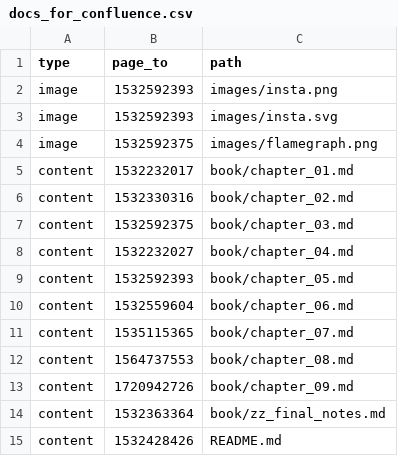
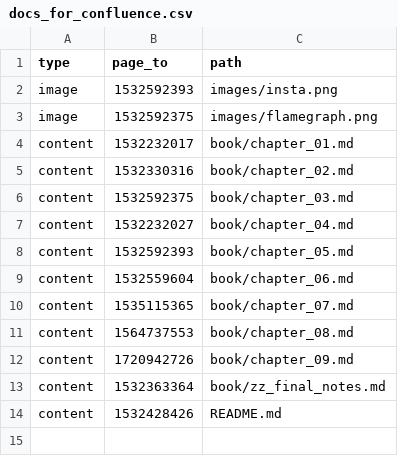
Before and after one commit to apollographql/rust-best-practices, a CSV file: docs_for_confluence.csv, drawn as a sheet; the diff names each change by its address in the sheet, - before the commit and + after, or states it on an @@ line.

Commit message:
fix: stop re-uploading insta.svg to confluence
Confluence rejects updates to the existing insta.svg attachment with a 400 and an empty body. The attachment already holds the current file, which hasn't changed since May 2025, so chapter 5 keeps showing it.

```diff
--- a/docs_for_confluence.csv
+++ b/docs_for_confluence.csv
-row 3: image | 1532592393 | images/insta.svg
```
